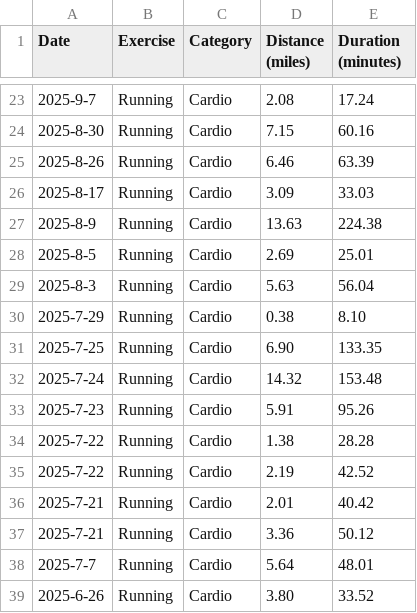
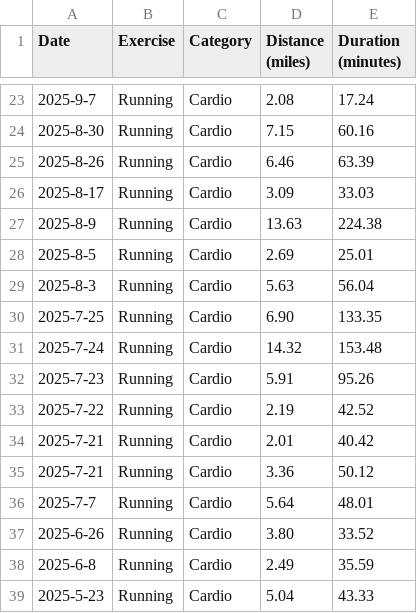
Before and after one commit to douglastkaiser/kaiserlift, a CSV file: data/running.csv, drawn as a sheet; only a part is shown, gaps mark what is left out; the shorter side is filled out with more unchanged rows.

Commit message:
clean up data

```diff
--- a/data/running.csv
+++ b/data/running.csv
@@ -29,3 +29,2 @@ Date,Exercise,Category,Distance (miles),Duration (minutes)
 2025-8-3,Running,Cardio,5.63,56.04
-2025-7-29,Running,Cardio,0.38,8.10
 2025-7-25,Running,Cardio,6.90,133.35
@@ -33,3 +32,2 @@ Date,Exercise,Category,Distance (miles),Duration (minutes)
 2025-7-23,Running,Cardio,5.91,95.26
-2025-7-22,Running,Cardio,1.38,28.28
 2025-7-22,Running,Cardio,2.19,42.52
```
